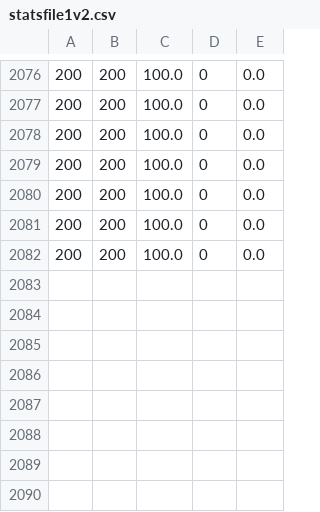
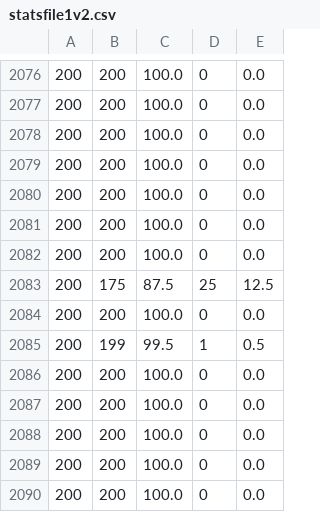
Before and after one commit to LuisValentim1/SI2_Connect4, a CSV file: statsfile1v2.csv, drawn as a sheet; only a part is shown, gaps mark what is left out.

```diff
--- a/statsfile1v2.csv
+++ b/statsfile1v2.csv
@@ -2082 +2082,9 @@
 200,200,100.0,0,0.0
+200,175,87.5,25,12.5
+200,200,100.0,0,0.0
+200,199,99.5,1,0.5
+200,200,100.0,0,0.0
+200,200,100.0,0,0.0
+200,200,100.0,0,0.0
+200,200,100.0,0,0.0
+200,200,100.0,0,0.0
```
Also changed, not shown: 2 other files.
